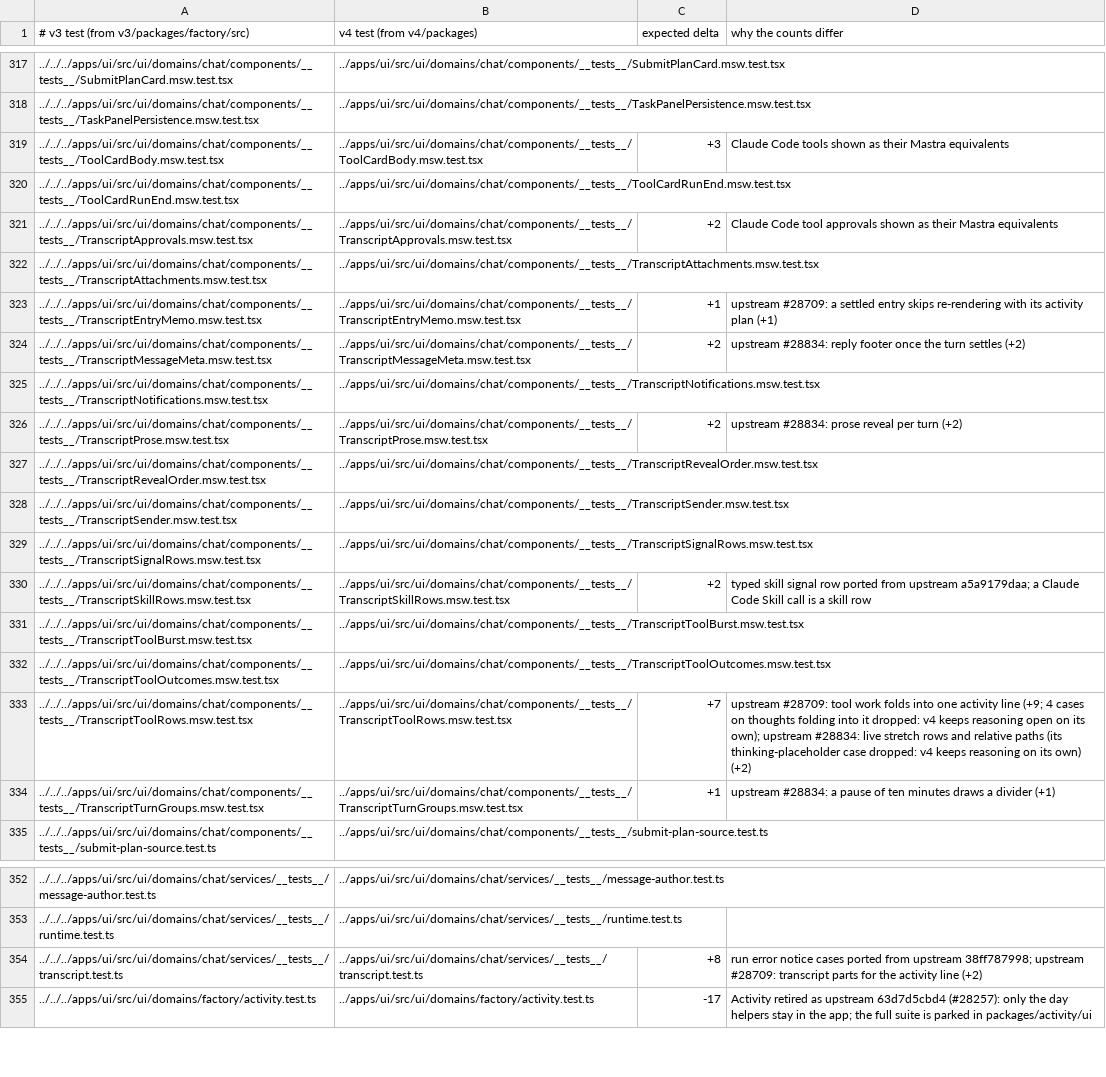
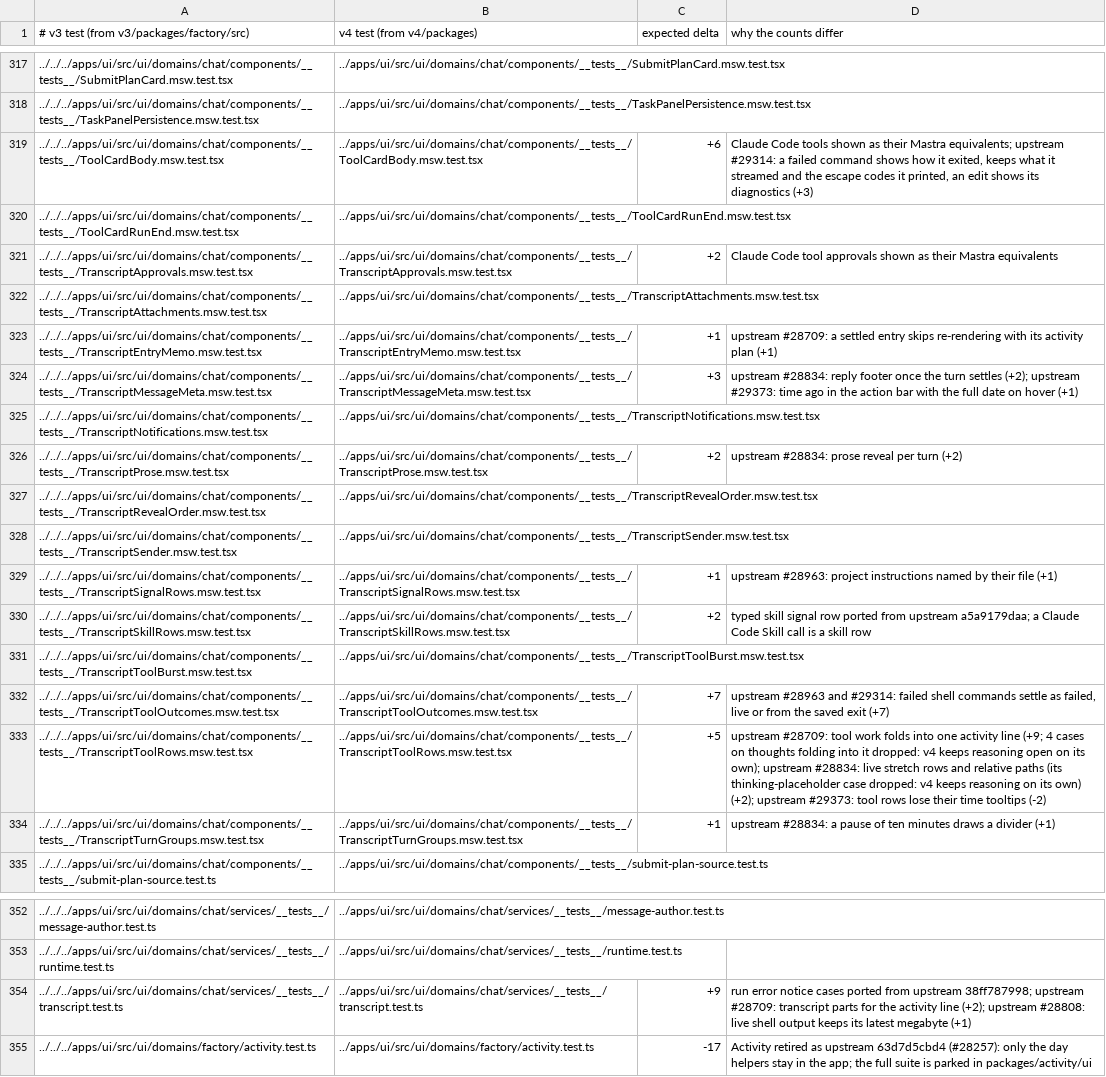
Before and after one commit to works-yura/software-factory, a TSV file: migration/test-pairs.tsv, drawn as a sheet; only a part is shown, gaps mark what is left out; the diff names each change by its address in the sheet, - before the commit and + after, or states it on an @@ line.

```diff
--- a/migration/test-pairs.tsv
+++ b/migration/test-pairs.tsv
-C319 (expected delta): +3
+C319 (expected delta): +6
-D319 (why the counts differ): …their Mastra equivalents
+D319 (why the counts differ): …their Mastra equivalents; upstream #29314: a failed command shows how it exited, keeps what it streamed and the escape codes it printed, an edit shows its diagnostics (+3)
-C324 (expected delta): +2
+C324 (expected delta): +3
-D324 (why the counts differ): …turn settles (+2)
+D324 (why the counts differ): …turn settles (+2); upstream #29373: time ago in the action bar with the full date on hover (+1)
-C329 (expected delta): (empty)
+C329 (expected delta): +1
-D329 (why the counts differ): (empty)
+D329 (why the counts differ): upstream #28963: project instructions named by their file (+1)
-C332 (expected delta): (empty)
+C332 (expected delta): +7
-D332 (why the counts differ): (empty)
+D332 (why the counts differ): upstream #28963 and #29314: failed shell commands settle as failed, live or from the saved exit (+7)
-C333 (expected delta): +7
+C333 (expected delta): +5
-D333 (why the counts differ): …its own) (+2)
+D333 (why the counts differ): …its own) (+2); upstream #29373: tool rows lose their time tooltips (-2)
-C354 (expected delta): +8
+C354 (expected delta): +9
-D354 (why the counts differ): …activity line (+2)
+D354 (why the counts differ): …activity line (+2); upstream #28808: live shell output keeps its latest megabyte (+1)
```
